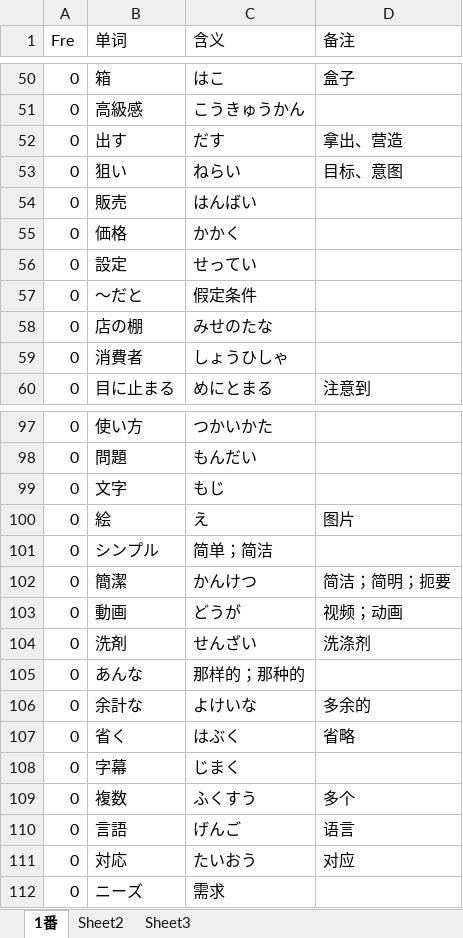
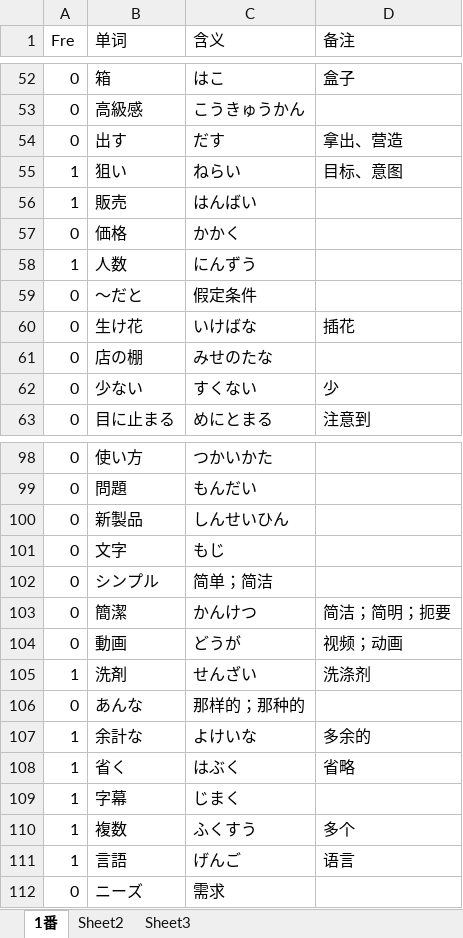
Before and after one commit to njxuxiao/2025_12, an Excel workbook: LISTEN/Script/22_12/22_12.xlsx, sheet 1番, drawn as a sheet; only a part is shown, gaps mark what is left out; values as stored, in another font and other column widths than the file's, no cell formats; removed rows and columns are numbered as before the commit, all else as after; the diff covers the shown part only; the diff names each change by its address in the sheet, - before the commit and + after, or states it on an @@ line.

```diff
--- a/LISTEN/Script/22_12/22_12.xlsx (sheet 1番)
+++ b/LISTEN/Script/22_12/22_12.xlsx (sheet 1番)
-A55:A56 (Fre): 0
+A55:A56 (Fre): 1
-row 56: 0 | 設定 | せってい
+row 58: 1 | 人数 | にんずう
@@ row 3 moved to row 60: 0 @@
-row 59: 0 | 消費者 | しょうひしゃ
@@ row 84 moved to row 62: 0 @@
@@ row 87 moved to row 100: 0 @@
@@ row 100 moved to row 86: 0 @@
-A105 (Fre): 0
+A105 (Fre): 1
-A107:A111 (Fre): 0
+A107:A111 (Fre): 1
-row 111: 0 | 対応 | たいおう | 对应
```
Also changed, not shown: 9 added rows, 7 removed rows, 3 moved rows and 24 edited cells elsewhere in this sheet, cell formats.
